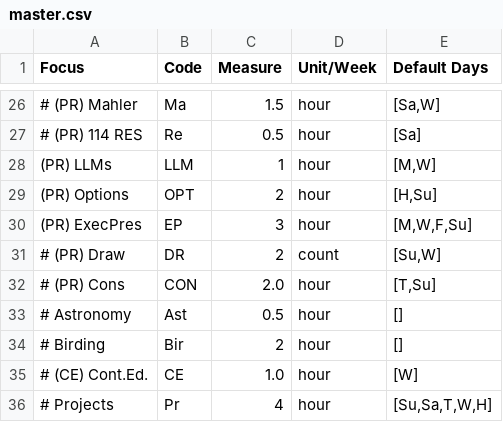
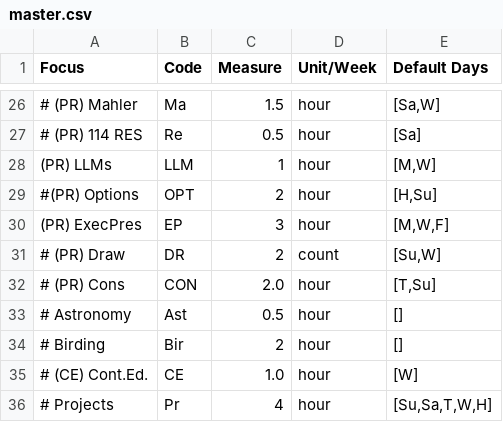
Before and after one commit to DrSkippy/journal-weekly-planner, a CSV file: config/master.csv, drawn as a sheet; only a part is shown, gaps mark what is left out; the diff names each change by its address in the sheet, - before the commit and + after, or states it on an @@ line.

```diff
--- a/config/master.csv
+++ b/config/master.csv
-A29 (Focus): (PR) Options
+A29 (Focus): #(PR) Options
-E30 (Default Days): [M,W,F,Su]
+E30 (Default Days): [M,W,F]
```
Also changed, not shown: 2 other files.
